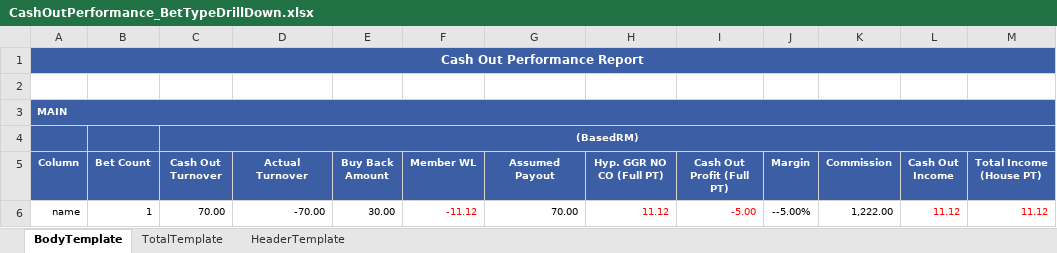
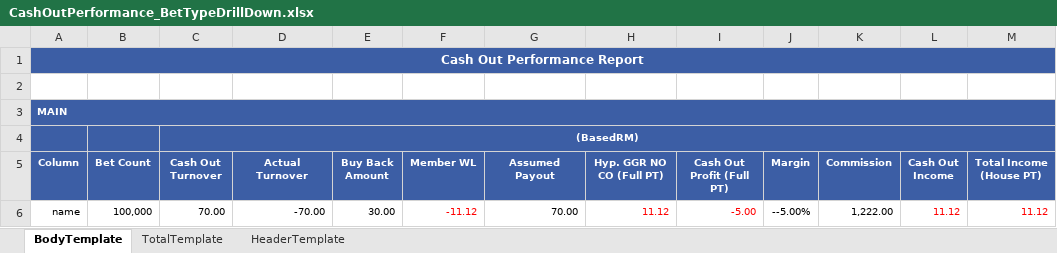
Before and after one commit to starixvn/new-accounting-portal_nap-universal-reports, an Excel workbook: src/UniversalReports.Sites/ExcelTemplate/CashOutPerformance/CashOutPerformance_BetTypeDrillDown.xlsx, sheet BodyTemplate, drawn as a sheet; values as stored, in another font and other column widths than the file's, no borders; the diff names each change by its address in the sheet, - before the commit and + after, or states it on an @@ line.

Commit message:
build: 212012 - format excel

```diff
--- a/src/UniversalReports.Sites/ExcelTemplate/CashOutPerformance/CashOutPerformance_BetTypeDrillDown.xlsx (sheet BodyTemplate)
+++ b/src/UniversalReports.Sites/ExcelTemplate/CashOutPerformance/CashOutPerformance_BetTypeDrillDown.xlsx (sheet BodyTemplate)
-B6 (Bet Count): 1
+B6 (Bet Count): 100,000
```
Also changed, not shown: 6 other files.
